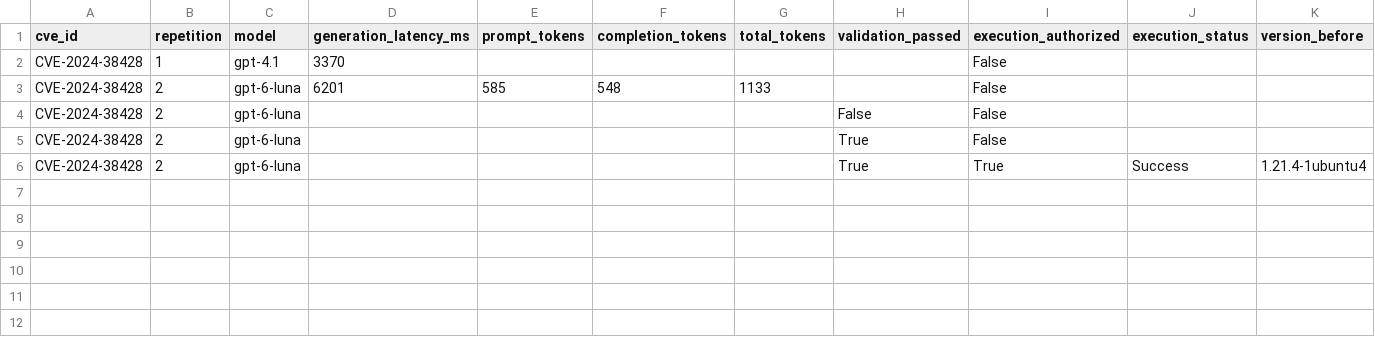
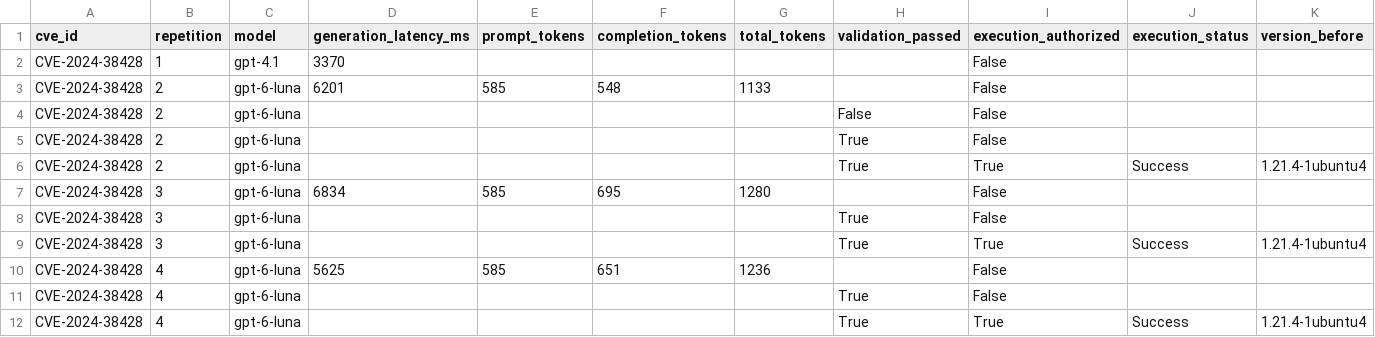
Before and after one commit to samorimth/project-automation-remediate, a CSV file: tcc-gpt-linux/results/experiments.csv, drawn as a sheet; only a part is shown; rows hold the shown columns only; the diff names each change by its address in the sheet, - before the commit and + after, or states it on an @@ line.

```diff
--- a/tcc-gpt-linux/results/experiments.csv
+++ b/tcc-gpt-linux/results/experiments.csv
+row 7: CVE-2024-38428 | 3 | gpt-6-luna | 6834 | 585 | 695 | 1280 |  | False
+row 8: CVE-2024-38428 | 3 | gpt-6-luna |  |  |  |  | True | False
+row 9: CVE-2024-38428 | 3 | gpt-6-luna |  |  |  |  | True | True | Success | 1.21.4-1ubuntu4
+row 10: CVE-2024-38428 | 4 | gpt-6-luna | 5625 | 585 | 651 | 1236 |  | False
+row 11: CVE-2024-38428 | 4 | gpt-6-luna |  |  |  |  | True | False
+row 12: CVE-2024-38428 | 4 | gpt-6-luna |  |  |  |  | True | True | Success | 1.21.4-1ubuntu4
```
Also changed, not shown: 29 other files.
